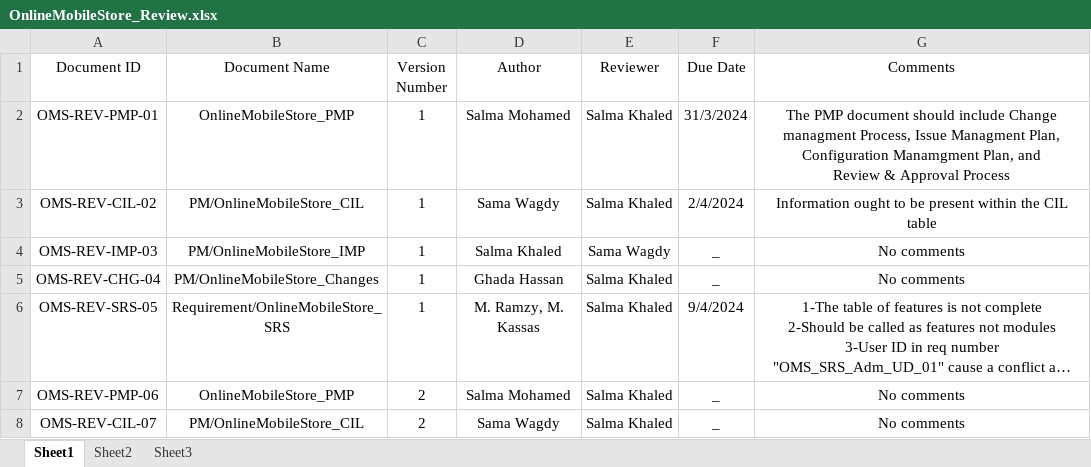
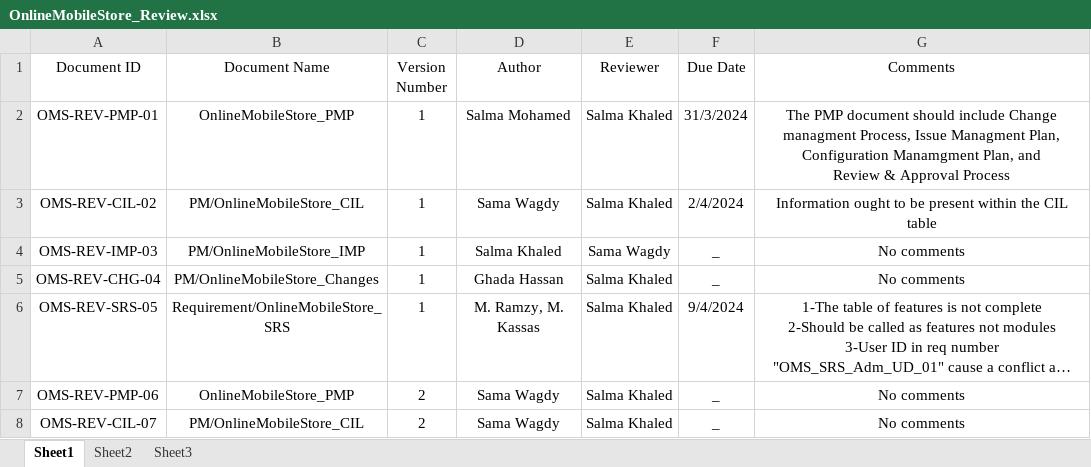
Before and after one commit to samawagdy123/Online_Mobile_Store, an Excel workbook: PM/OnlineMobileStore_Review.xlsx, sheet Sheet1, drawn as a sheet; long unchanged cells end in …; values as stored, in another font and other column widths than the file's, no borders; the diff names each change by its address in the sheet, - before the commit and + after, or states it on an @@ line.

Commit message:
ID:OMS-REV-03-->update review SRS & old comments
update after review SRS and ensure old comments are applied to the associated files

```diff
--- a/PM/OnlineMobileStore_Review.xlsx (sheet Sheet1)
+++ b/PM/OnlineMobileStore_Review.xlsx (sheet Sheet1)
-D7 (Author): Salma Mohamed
+D7 (Author): Sama Wagdy
```
